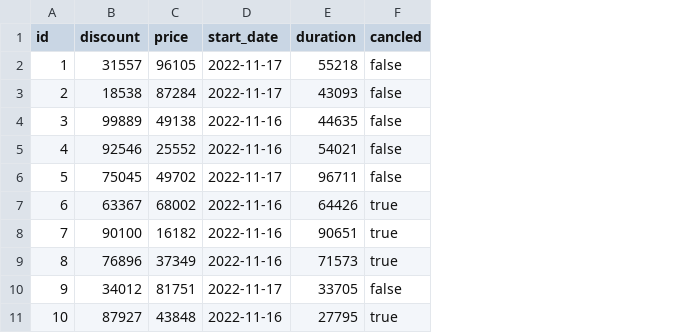
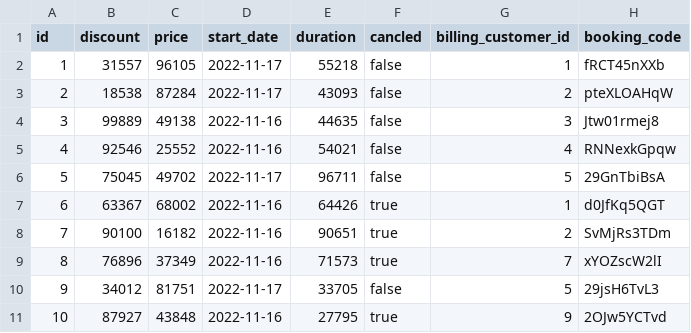
Before and after one commit to SESEG9/kanbanProject, a CSV file: src/main/resources/config/liquibase/fake-data/booking.csv, drawn as a sheet; the diff names each change by its address in the sheet, - before the commit and + after, or states it on an @@ line.

Commit message:
SSE-27: update fake-data so pdfs can be generated

```diff
--- a/src/main/resources/config/liquibase/fake-data/booking.csv
+++ b/src/main/resources/config/liquibase/fake-data/booking.csv
+column G (billing_customer_id), rows 2-11: 1 | 2 | 3 | 4 | 5 | 1 | 2 | 7 | 5 | 9
+column H (booking_code), rows 2-11: fRCT45nXXb | pteXLOAHqW | Jtw01rmej8 | RNNexkGpqw | 29GnTbiBsA | d0JfKq5QGT | SvMjRs3TDm | xYOZscW2lI | 29jsH6TvL3 | 2OJw5YCTvd
```
Also changed, not shown: src/main/resources/config/liquibase/fake-data/invoice.csv, 6 other files.
